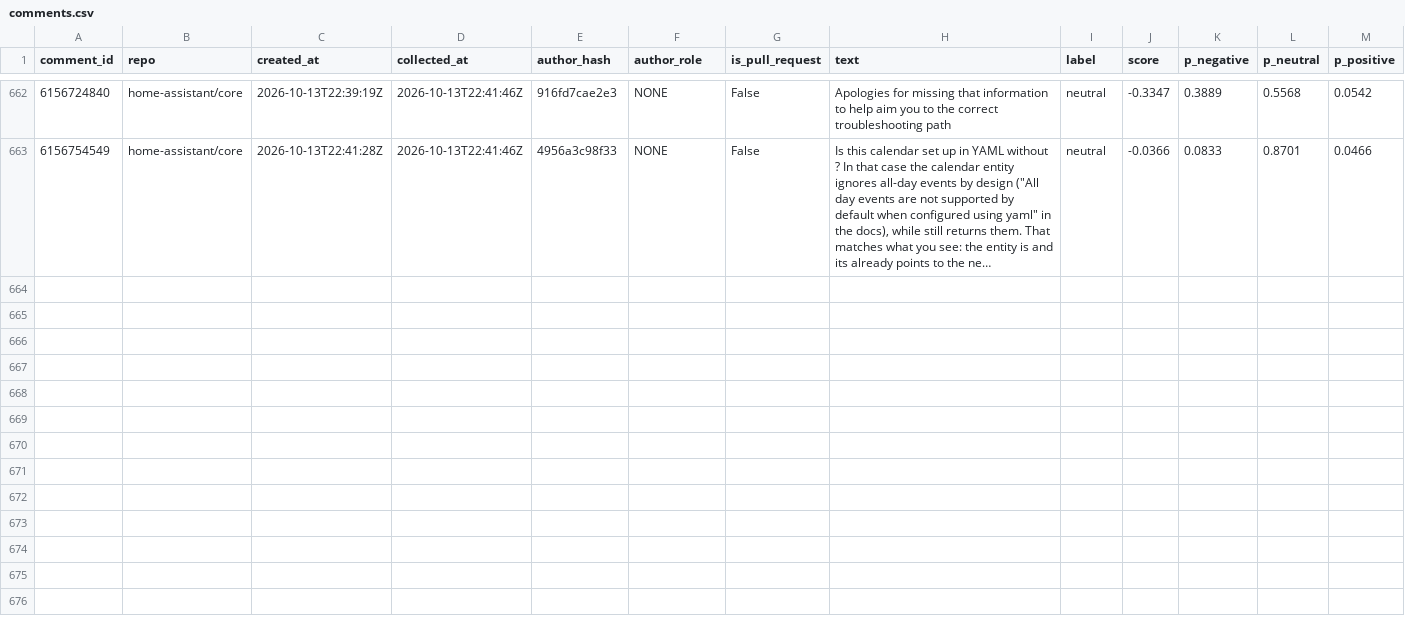
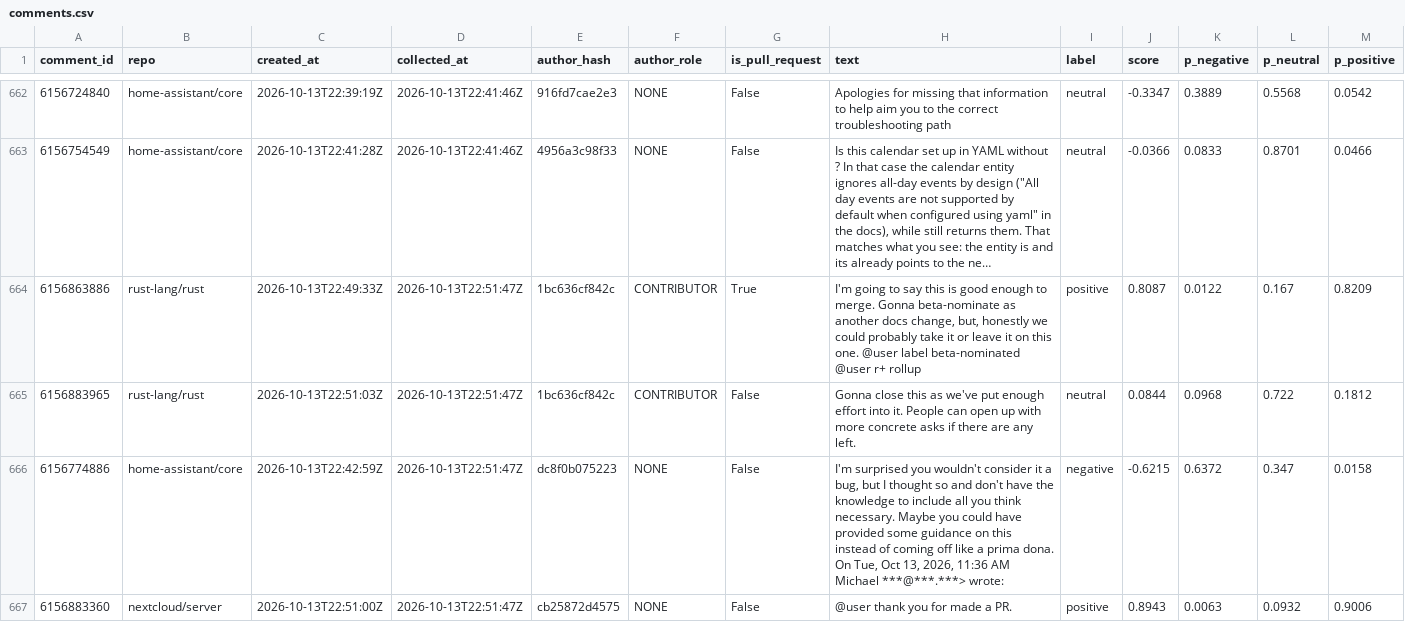
Before and after one commit to YassirDH/maintainer-druk-meter, a CSV file: data/comments.csv, drawn as a sheet; only a part is shown, gaps mark what is left out; long unchanged cells end in …; rows hold the shown columns only; the diff names each change by its address in the sheet, - before the commit and + after, or states it on an @@ line.

```diff
--- a/data/comments.csv
+++ b/data/comments.csv
+row 664: 6156863886 | rust-lang/rust | 2026-10-13T22:49:33Z | 2026-10-13T22:51:47Z | 1bc636cf842c | CONTRIBUTOR | True | I'm going to say this is good enough to merge. Gonna beta-nominate as another docs change, but, honestly we could probably take it or leave it on this one. @user label beta-nominated @user r+ rollup | positive | 0.8087 | 0.0122 | 0.167 | 0.8209
+row 665: 6156883965 | rust-lang/rust | 2026-10-13T22:51:03Z | 2026-10-13T22:51:47Z | 1bc636cf842c | CONTRIBUTOR | False | Gonna close this as we've put enough effort into it. People can open up with more concrete asks if there are any left. | neutral | 0.0844 | 0.0968 | 0.722 | 0.1812
+row 666: 6156774886 | home-assistant/core | 2026-10-13T22:42:59Z | 2026-10-13T22:51:47Z | dc8f0b075223 | NONE | False | I'm surprised you wouldn't consider it a bug, but I thought so and don't have the knowledge to include all you think necessary. Maybe you could have provided some guidance on this instead of coming off like a prima dona. On Tue, Oct 13, 2026, 11:36 AM Michael ***@***.***> wrote: | negative | -0.6215 | 0.6372 | 0.347 | 0.0158
+row 667: 6156883360 | nextcloud/server | 2026-10-13T22:51:00Z | 2026-10-13T22:51:47Z | cb25872d4575 | NONE | False | @user thank you for made a PR. | positive | 0.8943 | 0.0063 | 0.0932 | 0.9006
```
Also changed, not shown: 1 other file.
